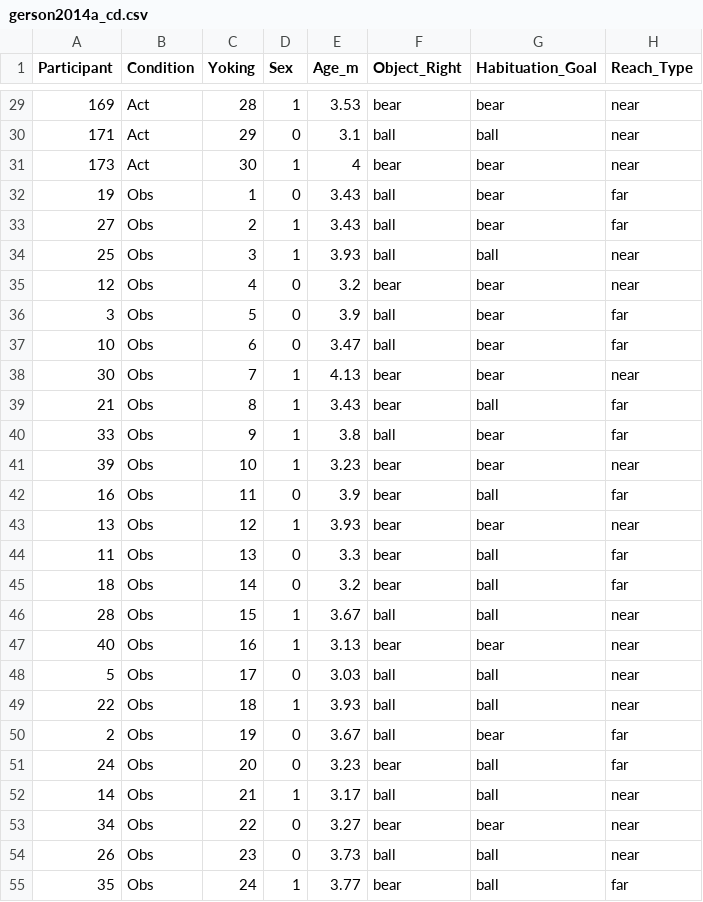
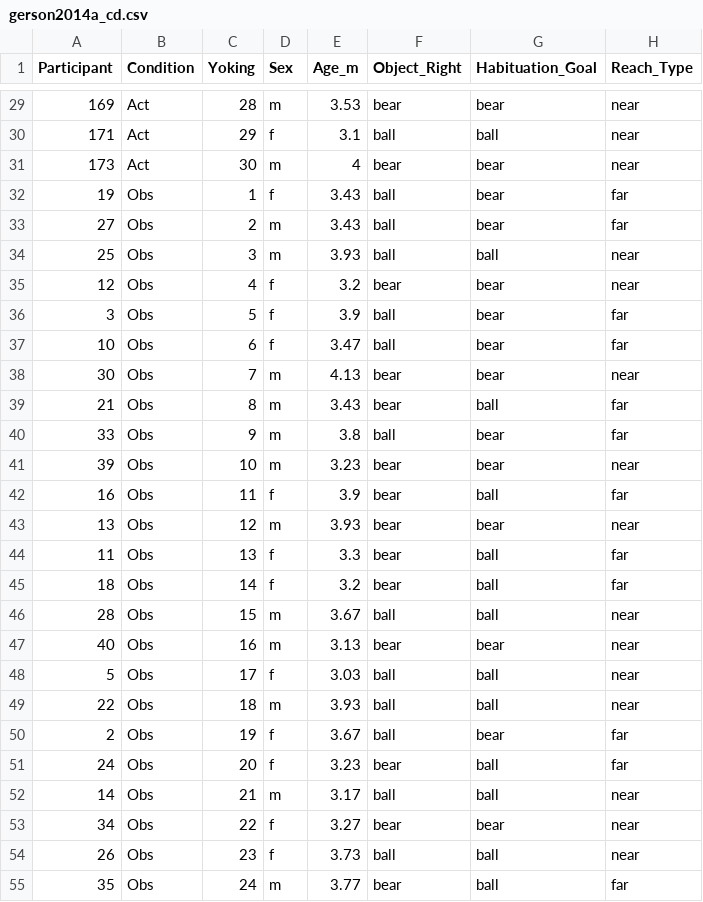
Before and after one commit to shariliu/3meta, a CSV file: analysis/formatted_data/csv/gerson2014a_cd.csv, drawn as a sheet; only a part is shown, gaps mark what is left out; the diff covers the shown part only; the diff names each change by its address in the sheet, - before the commit and + after, or states it on an @@ line.

```diff
--- a/analysis/formatted_data/csv/gerson2014a_cd.csv
+++ b/analysis/formatted_data/csv/gerson2014a_cd.csv
-D29 (Sex): 1
+D29 (Sex): m
-D30 (Sex): 0
+D30 (Sex): f
-D31 (Sex): 1
+D31 (Sex): m
-D32 (Sex): 0
+D32 (Sex): f
-D33:D34 (Sex): 1
+D33:D34 (Sex): m
-D35:D37 (Sex): 0
+D35:D37 (Sex): f
-D38:D41 (Sex): 1
+D38:D41 (Sex): m
-D42 (Sex): 0
+D42 (Sex): f
-D43 (Sex): 1
+D43 (Sex): m
-D44:D45 (Sex): 0
+D44:D45 (Sex): f
-D46:D47 (Sex): 1
+D46:D47 (Sex): m
-D48 (Sex): 0
+D48 (Sex): f
-D49 (Sex): 1
+D49 (Sex): m
-D50:D51 (Sex): 0
+D50:D51 (Sex): f
-D52 (Sex): 1
+D52 (Sex): m
-D53:D54 (Sex): 0
+D53:D54 (Sex): f
-D55 (Sex): 1
+D55 (Sex): m
```
Also changed, not shown: 63 edited cells elsewhere in this file.
